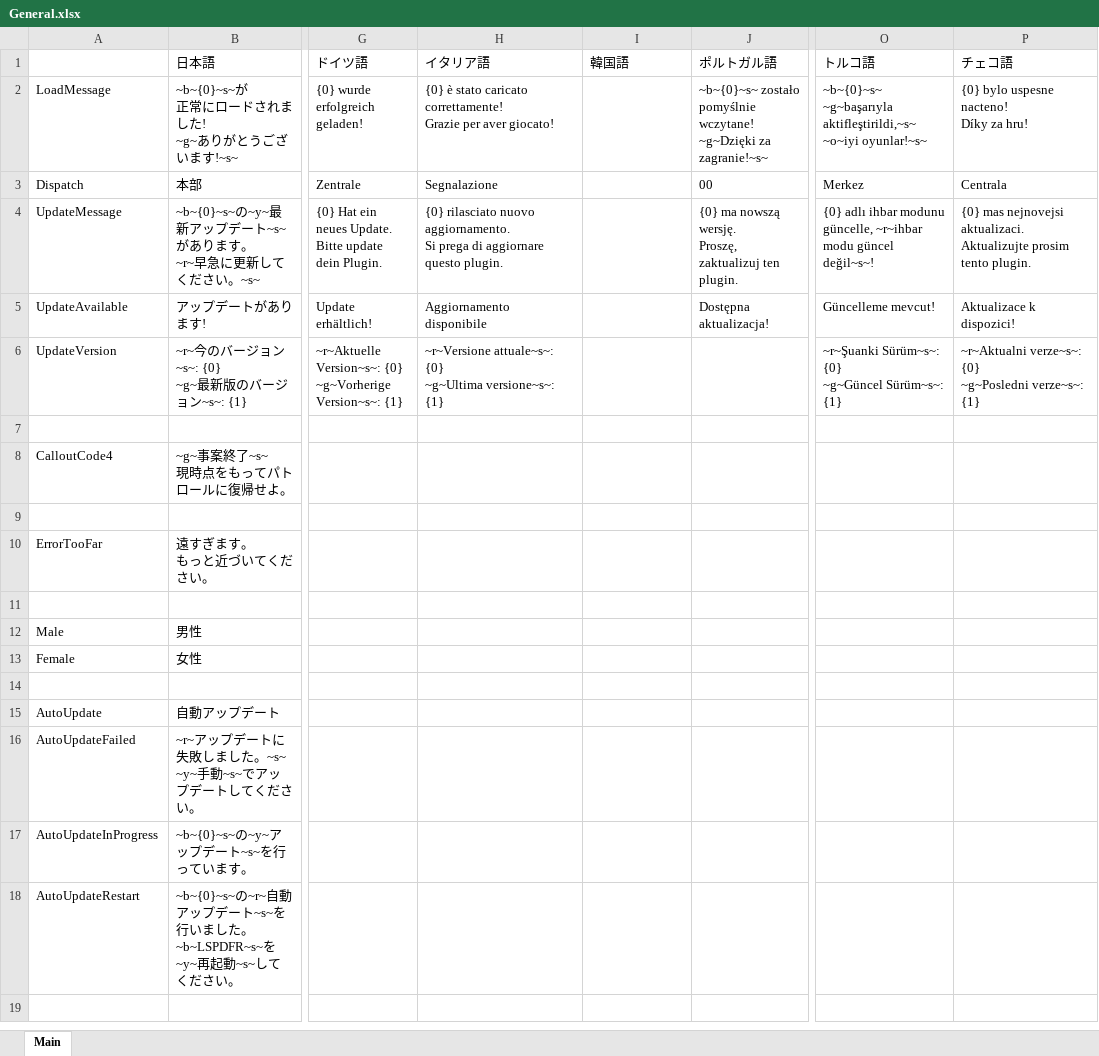
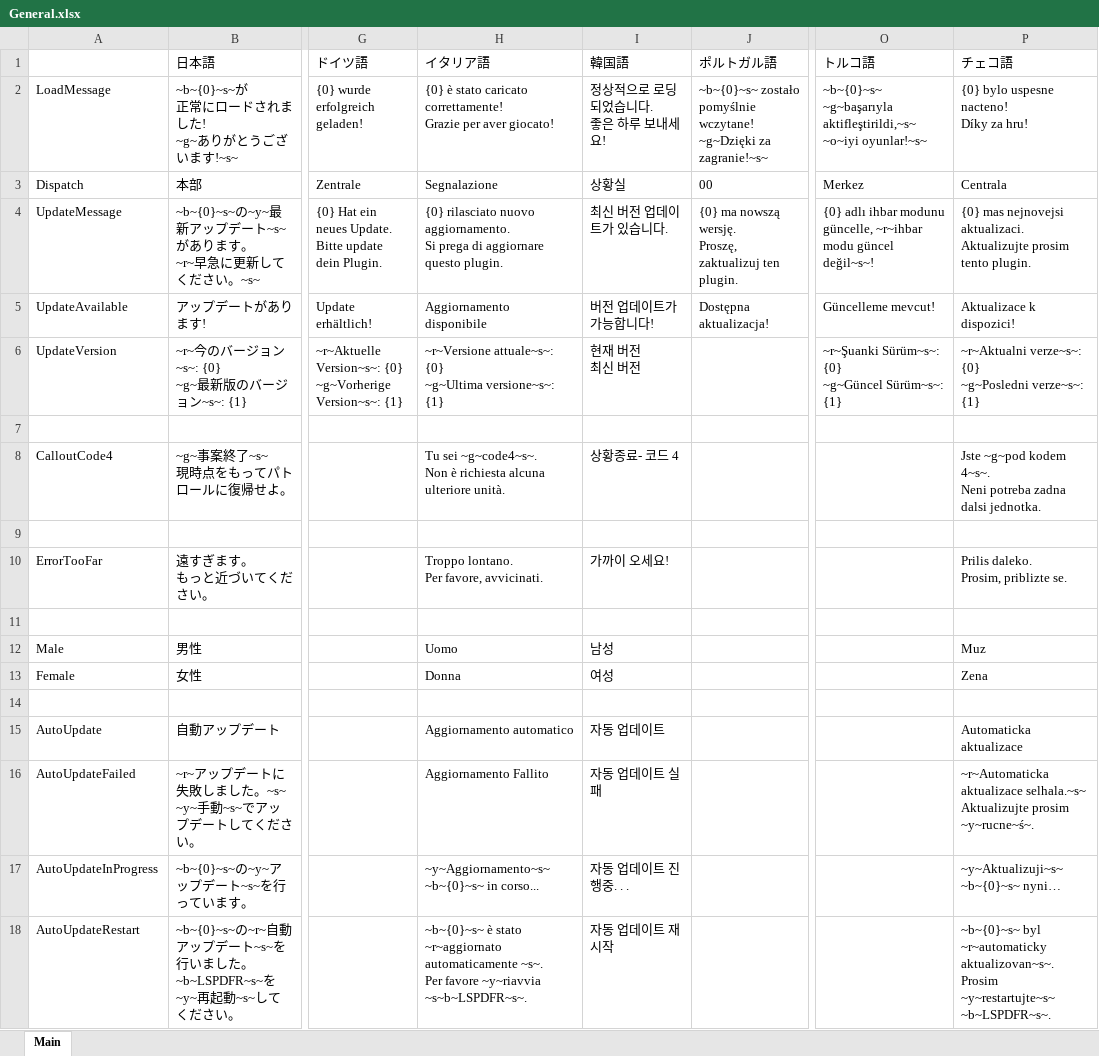
Before and after one commit to DekoKiyo/DekoKiyoPlugins, an Excel workbook: ja/General.xlsx, sheet Main, drawn as a sheet; only a part is shown, gaps mark what is left out; values as stored, in another font and other column widths than the file's, no borders; ↵ is a line break in a cell; the diff names each change by its address in the sheet, - before the commit and + after, or states it on an @@ line.

Commit message:
Update: General.xlsx File from Crowdin

```diff
--- a/ja/General.xlsx (sheet Main)
+++ b/ja/General.xlsx (sheet Main)
-I2 (韓国語): (empty)
+I2 (韓国語): 정상적으로 로딩되었습니다. ↵ 좋은 하루 보내세요!
-I3 (韓国語): (empty)
+I3 (韓国語): 상황실
-I4 (韓国語): (empty)
+I4 (韓国語): 최신 버전 업데이트가 있습니다.
-I5 (韓国語): (empty)
+I5 (韓国語): 버전 업데이트가 가능합니다!
-I6 (韓国語): (empty)
+I6 (韓国語): 현재 버전 ↵ 최신 버전
-H8 (イタリア語): (empty)
+H8 (イタリア語): Tu sei ~g~code4~s~. ↵ Non è richiesta alcuna ulteriore unità.
-I8 (韓国語): (empty)
+I8 (韓国語): 상황종료- 코드 4
-P8 (チェコ語): (empty)
+P8 (チェコ語): Jste ~g~pod kodem 4~s~. ↵ Neni potreba zadna dalsi jednotka.
-H10 (イタリア語): (empty)
+H10 (イタリア語): Troppo lontano. ↵ Per favore, avvicinati.
-I10 (韓国語): (empty)
+I10 (韓国語): 가까이 오세요!
-P10 (チェコ語): (empty)
+P10 (チェコ語): Prilis daleko. ↵ Prosim, priblizte se.
-H12 (イタリア語): (empty)
+H12 (イタリア語): Uomo
-I12 (韓国語): (empty)
+I12 (韓国語): 남성
-P12 (チェコ語): (empty)
+P12 (チェコ語): Muz
-H13 (イタリア語): (empty)
+H13 (イタリア語): Donna
-I13 (韓国語): (empty)
+I13 (韓国語): 여성
-P13 (チェコ語): (empty)
+P13 (チェコ語): Zena
-H15 (イタリア語): (empty)
+H15 (イタリア語): Aggiornamento automatico
-I15 (韓国語): (empty)
+I15 (韓国語): 자동 업데이트
-P15 (チェコ語): (empty)
+P15 (チェコ語): Automaticka aktualizace
-H16 (イタリア語): (empty)
+H16 (イタリア語): Aggiornamento Fallito
-I16 (韓国語): (empty)
+I16 (韓国語): 자동 업데이트 실패
-P16 (チェコ語): (empty)
+P16 (チェコ語): ~r~Automaticka aktualizace selhala.~s~ ↵ Aktualizujte prosim ~y~rucne~ś~.
-H17 (イタリア語): (empty)
+H17 (イタリア語): ~y~Aggiornamento~s~ ~b~{0}~s~ in corso...
-I17 (韓国語): (empty)
+I17 (韓国語): 자동 업데이트 진행중. . .
-P17 (チェコ語): (empty)
+P17 (チェコ語): ~y~Aktualizuji~s~ ~b~{0}~s~ nyni…
-H18 (イタリア語): (empty)
+H18 (イタリア語): ~b~{0}~s~ è stato ~r~aggiornato automaticamente ~s~. ↵ Per favore ~y~riavvia ~s~b~LSPDFR~s~.
-I18 (韓国語): (empty)
+I18 (韓国語): 자동 업데이트 재시작
-P18 (チェコ語): (empty)
+P18 (チェコ語): ~b~{0}~s~ byl ~r~automaticky aktualizovan~s~. ↵ Prosim ~y~restartujte~s~ ~b~LSPDFR~s~.
```
